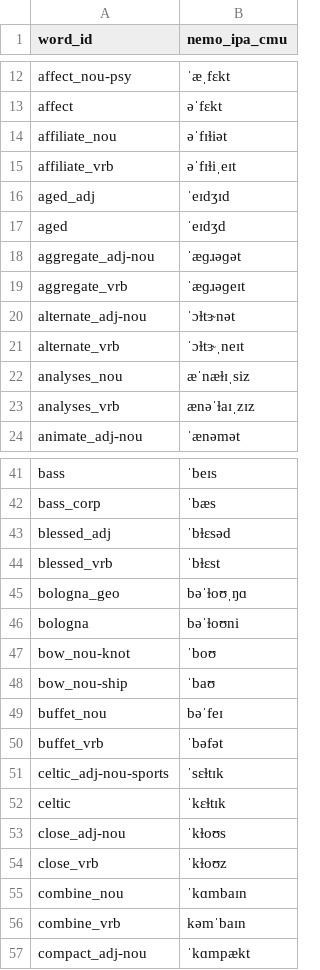
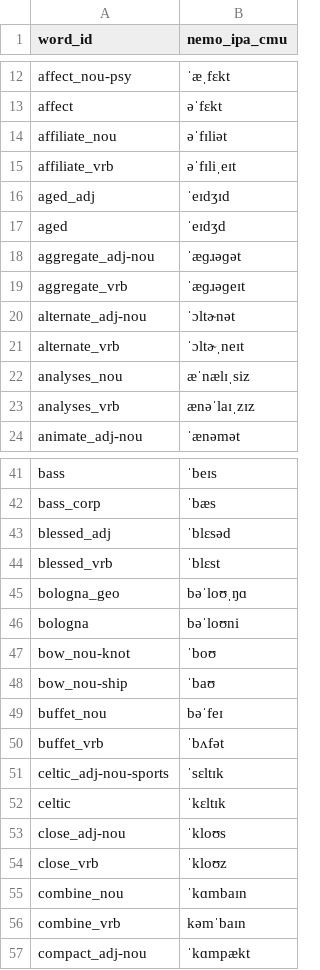
Before and after one commit to NVIDIA-NeMo/NeMo, a TSV file: scripts/tts_dataset_files/wordid_to_nemo_cmu.tsv, drawn as a sheet; only a part is shown, gaps mark what is left out; the diff covers the shown part only.

```diff
--- a/scripts/tts_dataset_files/wordid_to_nemo_cmu.tsv
+++ b/scripts/tts_dataset_files/wordid_to_nemo_cmu.tsv
@@ -13,4 +13,4 @@ affect_nou-psy	ˈæˌfɛkt
 affect	əˈfɛkt
-affiliate_nou	əˈfɪɫiət
-affiliate_vrb	əˈfɪɫiˌeɪt
+affiliate_nou	əˈfɪliət
+affiliate_vrb	əˈfɪliˌeɪt
 aged_adj	ˈeɪdʒɪd
@@ -19,6 +19,6 @@ aggregate_adj-nou	ˈæɡɹəɡət
 aggregate_vrb	ˈæɡɹəɡeɪt
-alternate_adj-nou	ˈɔɫtɝnət
-alternate_vrb	ˈɔɫtɝˌneɪt
-analyses_nou	æˈnæɫɪˌsiz
-analyses_vrb	ænəˈɫaɪˌzɪz
+alternate_adj-nou	ˈɔltɚnət
+alternate_vrb	ˈɔltɚˌneɪt
+analyses_nou	æˈnælɪˌsiz
+analyses_vrb	ænəˈlaɪˌzɪz
 animate_adj-nou	ˈænəmət
@@ -42,6 +42,6 @@ bass	ˈbeɪs
 bass_corp	ˈbæs
-blessed_adj	ˈbɫɛsəd
-blessed_vrb	ˈbɫɛst
-bologna_geo	bəˈɫoʊˌŋɑ
-bologna	bəˈɫoʊni
+blessed_adj	ˈblɛsəd
+blessed_vrb	ˈblɛst
+bologna_geo	bəˈloʊˌŋɑ
+bologna	bəˈloʊni
 bow_nou-knot	ˈboʊ
@@ -49,7 +49,7 @@ bow_nou-ship	ˈbaʊ
 buffet_nou	bəˈfeɪ
-buffet_vrb	ˈbəfət
-celtic_adj-nou-sports	ˈsɛɫtɪk
-celtic	ˈkɛɫtɪk
-close_adj-nou	ˈkɫoʊs
-close_vrb	ˈkɫoʊz
+buffet_vrb	ˈbʌfət
+celtic_adj-nou-sports	ˈsɛltɪk
+celtic	ˈkɛltɪk
+close_adj-nou	ˈkloʊs
+close_vrb	ˈkloʊz
 combine_nou	ˈkɑmbaɪn
```
Also changed, not shown: 93 edited cells elsewhere in this file, 1 other file.
